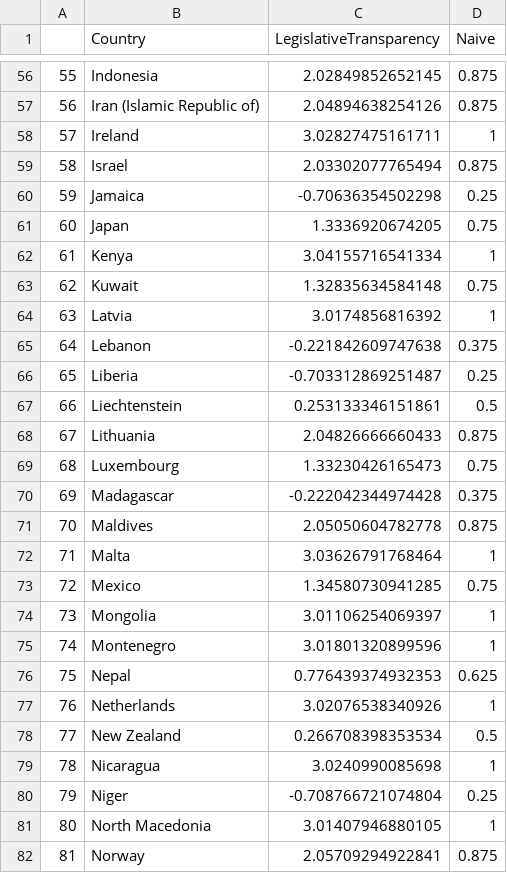
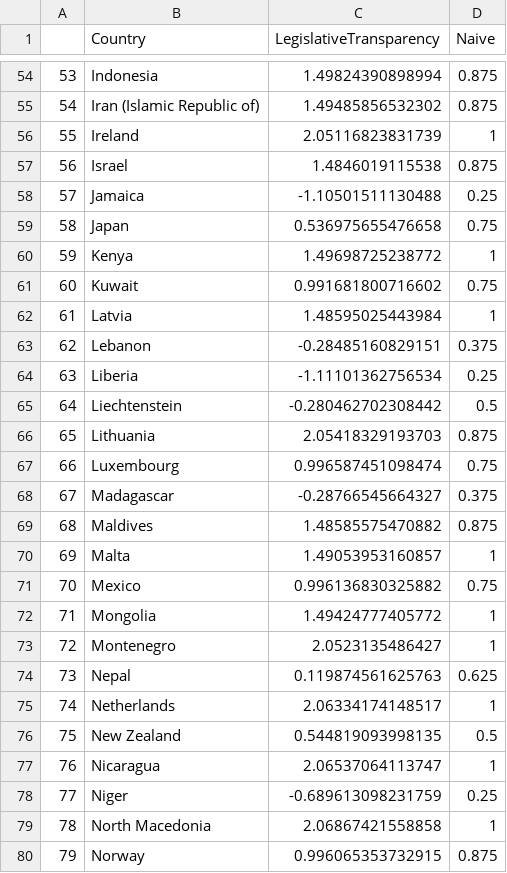
Before and after one commit to jamilkpc/LegislativeTransparency, a CSV file: RawData/1PLtransparency.csv, drawn as a sheet; only a part is shown, gaps mark what is left out; addresses are those after the commit; the diff covers the shown part only; the diff names each change by its address in the sheet, - before the commit and + after, or states it on an @@ line.

```diff
--- a/RawData/1PLtransparency.csv
+++ b/RawData/1PLtransparency.csv
@@ column A renumbered from row 11 down @@
-C54 (LegislativeTransparency): 2.02849852652145
+C54 (LegislativeTransparency): 1.49824390898994
-C55 (LegislativeTransparency): 2.04894638254126
+C55 (LegislativeTransparency): 1.49485856532302
-C56 (LegislativeTransparency): 3.02827475161711
+C56 (LegislativeTransparency): 2.05116823831739
-C57 (LegislativeTransparency): 2.03302077765494
+C57 (LegislativeTransparency): 1.4846019115538
-C58 (LegislativeTransparency): -0.70636354502298
+C58 (LegislativeTransparency): -1.10501511130488
-C59 (LegislativeTransparency): 1.3336920674205
+C59 (LegislativeTransparency): 0.536975655476658
-C60 (LegislativeTransparency): 3.04155716541334
+C60 (LegislativeTransparency): 1.49698725238772
-C61 (LegislativeTransparency): 1.32835634584148
+C61 (LegislativeTransparency): 0.991681800716602
-C62 (LegislativeTransparency): 3.0174856816392
+C62 (LegislativeTransparency): 1.48595025443984
-C63 (LegislativeTransparency): -0.221842609747638
+C63 (LegislativeTransparency): -0.28485160829151
-C64 (LegislativeTransparency): -0.703312869251487
+C64 (LegislativeTransparency): -1.11101362756534
-C65 (LegislativeTransparency): 0.253133346151861
+C65 (LegislativeTransparency): -0.280462702308442
-C66 (LegislativeTransparency): 2.04826666660433
+C66 (LegislativeTransparency): 2.05418329193703
-C67 (LegislativeTransparency): 1.33230426165473
+C67 (LegislativeTransparency): 0.996587451098474
-C68 (LegislativeTransparency): -0.222042344974428
+C68 (LegislativeTransparency): -0.28766545664327
-C69 (LegislativeTransparency): 2.05050604782778
+C69 (LegislativeTransparency): 1.48585575470882
-C70 (LegislativeTransparency): 3.03626791768464
+C70 (LegislativeTransparency): 1.49053953160857
-C71 (LegislativeTransparency): 1.34580730941285
+C71 (LegislativeTransparency): 0.996136830325882
-C72 (LegislativeTransparency): 3.01106254069397
+C72 (LegislativeTransparency): 1.49424777405772
-C73 (LegislativeTransparency): 3.01801320899596
+C73 (LegislativeTransparency): 2.0523135486427
-C74 (LegislativeTransparency): 0.776439374932353
+C74 (LegislativeTransparency): 0.119874561625763
-C75 (LegislativeTransparency): 3.02076538340926
+C75 (LegislativeTransparency): 2.06334174148517
-C76 (LegislativeTransparency): 0.266708398353534
+C76 (LegislativeTransparency): 0.544819093998135
-C77 (LegislativeTransparency): 3.0240990085698
+C77 (LegislativeTransparency): 2.06537064113747
-C78 (LegislativeTransparency): -0.708766721074804
+C78 (LegislativeTransparency): -0.689613098231759
-C79 (LegislativeTransparency): 3.01407946880105
+C79 (LegislativeTransparency): 2.06867421558858
-C80 (LegislativeTransparency): 2.05709294922841
+C80 (LegislativeTransparency): 0.996065353732915
```
Also changed, not shown: 3 removed rows and 95 edited cells elsewhere in this file, RawData/2PLtransparency.csv, 7 other files.
